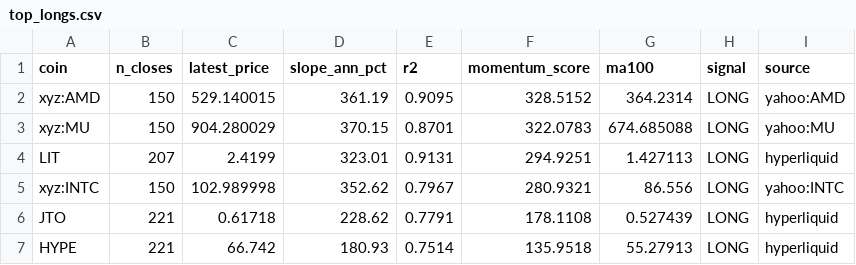
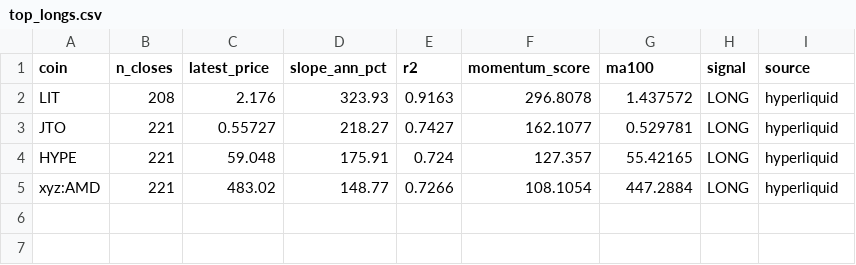
Before and after one commit to akiforge-lab/hyperliquid-momentum-scanner, a CSV file: output/top_longs.csv, drawn as a sheet.

```diff
--- a/output/top_longs.csv
+++ b/output/top_longs.csv
@@ -1,7 +1,5 @@
 coin,n_closes,latest_price,slope_ann_pct,r2,momentum_score,ma100,signal,source
-xyz:AMD,150,529.140015,361.19,0.9095,328.5152,364.2314,LONG,yahoo:AMD
-xyz:MU,150,904.280029,370.15,0.8701,322.0783,674.685088,LONG,yahoo:MU
-LIT,207,2.4199,323.01,0.9131,294.9251,1.427113,LONG,hyperliquid
-xyz:INTC,150,102.989998,352.62,0.7967,280.9321,86.556,LONG,yahoo:INTC
-JTO,221,0.61718,228.62,0.7791,178.1108,0.527439,LONG,hyperliquid
-HYPE,221,66.742,180.93,0.7514,135.9518,55.27913,LONG,hyperliquid
+LIT,208,2.176,323.93,0.9163,296.8078,1.437572,LONG,hyperliquid
+JTO,221,0.55727,218.27,0.7427,162.1077,0.529781,LONG,hyperliquid
+HYPE,221,59.048,175.91,0.724,127.357,55.42165,LONG,hyperliquid
+xyz:AMD,221,483.02,148.77,0.7266,108.1054,447.2884,LONG,hyperliquid
```
Also changed, not shown: output/pair_momentum.csv, output/pair_momentum_diversified.csv, 8 other files.
